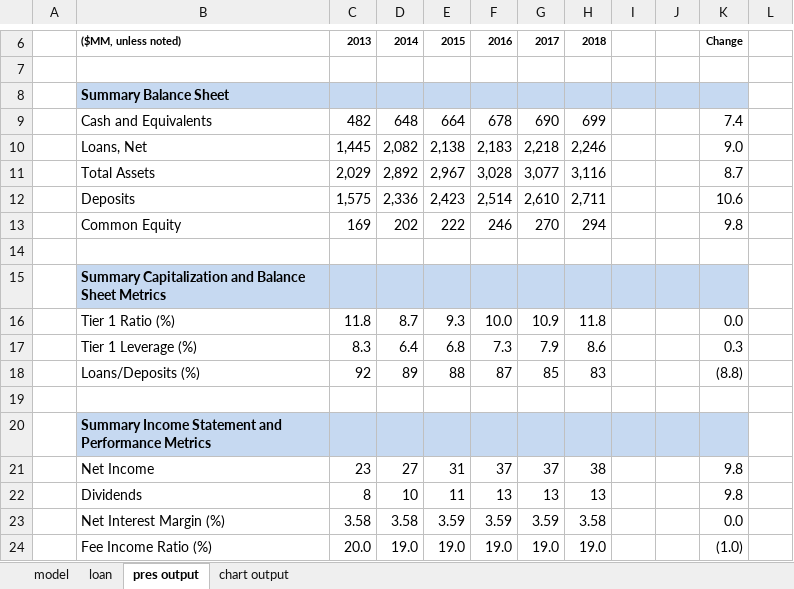
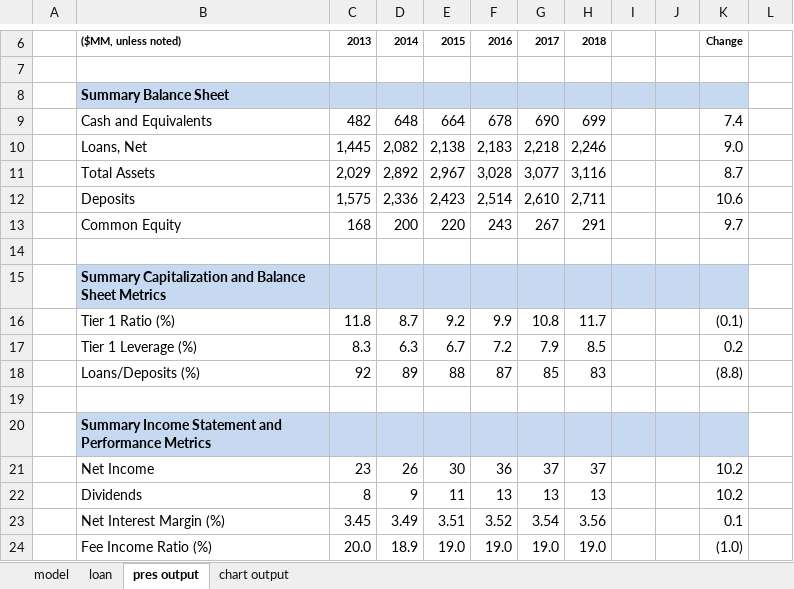
Before and after one commit to nigelglenday/pyforma, an Excel workbook: reference/Standard Operating Model v2.xlsx, sheet pres output, drawn as a sheet; only a part is shown, gaps mark what is left out; values as stored, in another font and other column widths than the file's, no borders; the diff covers the shown part only; the diff names each change by its address in the sheet, - before the commit and + after, or states it on an @@ line.

```diff
--- a/reference/Standard Operating Model v2.xlsx (sheet pres output)
+++ b/reference/Standard Operating Model v2.xlsx (sheet pres output)
-C13: 169
+C13: 168
-D13: 202
+D13: 200
-E13: 222
+E13: 220
-F13: 246
+F13: 243
-G13: 270
+G13: 267
-H13: 294
+H13: 291
-K13: 9.8
+K13: 9.7
-E16: 9.3
+E16: 9.2
-F16: 10.0
+F16: 9.9
-G16: 10.9
+G16: 10.8
-H16: 11.8
+H16: 11.7
-K16: 0.0
+K16: (0.1)
-D17: 6.4
+D17: 6.3
-E17: 6.8
+E17: 6.7
-F17: 7.3
+F17: 7.2
-H17: 8.6
+H17: 8.5
-K17: 0.3
+K17: 0.2
-D21: 27
+D21: 26
-E21: 31
+E21: 30
-F21: 37
+F21: 36
-H21: 38
+H21: 37
-K21:K22: 9.8
+K21:K22: 10.2
-D22: 10
+D22: 9
-C23: 3.58
+C23: 3.45
-D23: 3.58
+D23: 3.49
-E23: 3.59
+E23: 3.51
-F23: 3.59
+F23: 3.52
-G23: 3.59
+G23: 3.54
-H23: 3.58
+H23: 3.56
-K23: 0.0
+K23: 0.1
-D24: 19.0
+D24: 18.9
```
Also changed, not shown: 17 edited cells elsewhere in this sheet, sheet model, sheet chart output, charts or pictures, 12 other files.
